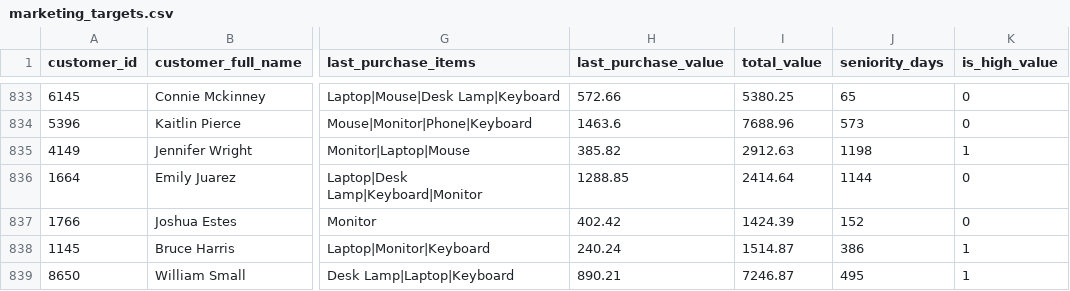
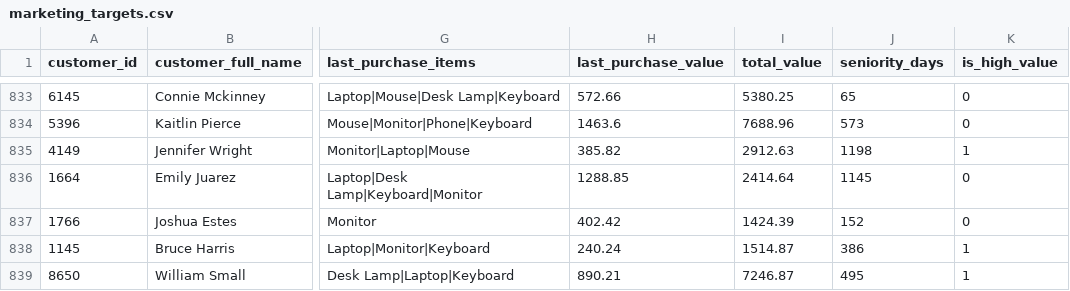
Before and after one commit to roymadpis/airflow_tutorial, a CSV file: datasets/marketing_targets.csv, drawn as a sheet; only a part is shown, gaps mark what is left out; the diff covers the shown part only; the diff names each change by its address in the sheet, - before the commit and + after, or states it on an @@ line.

```diff
--- a/datasets/marketing_targets.csv
+++ b/datasets/marketing_targets.csv
-J836 (seniority_days): 1144
+J836 (seniority_days): 1145
```
Also changed, not shown: 93 edited cells elsewhere in this file, 8 other files.
